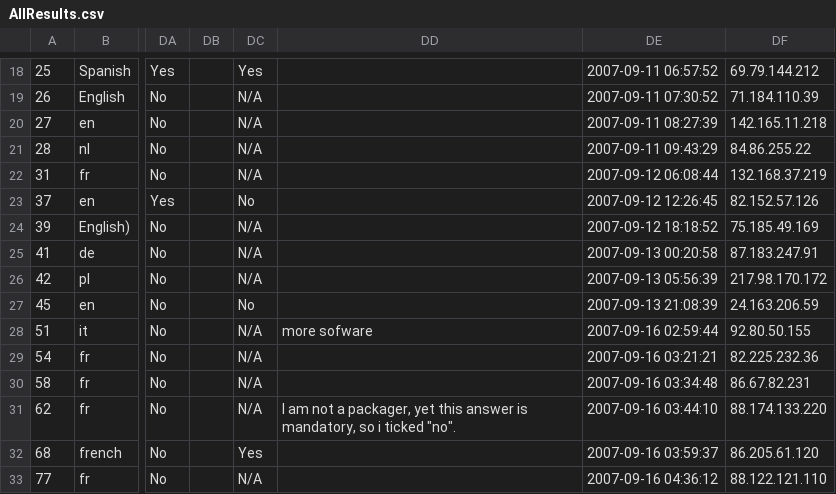
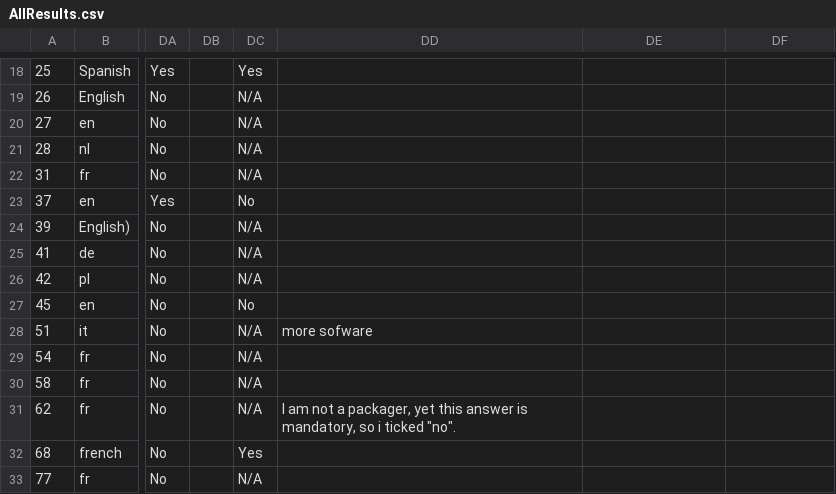
Before and after one commit to 0install/docs, a CSV file: 2007/survey/AllResults.csv, drawn as a sheet; only a part is shown, gaps mark what is left out; the diff covers the shown part only; the diff names each change by its address in the sheet, - before the commit and + after, or states it on an @@ line.

```diff
--- a/2007/survey/AllResults.csv
+++ b/2007/survey/AllResults.csv
-DE18: 2007-09-11 06:57:52
+DE18: (empty)
-DF18: 69.79.144.212
+DF18: (empty)
-DE19: 2007-09-11 07:30:52
+DE19: (empty)
-DF19: 71.184.110.39
+DF19: (empty)
-DE20: 2007-09-11 08:27:39
+DE20: (empty)
-DF20: 142.165.11.218
+DF20: (empty)
-DE21: 2007-09-11 09:43:29
+DE21: (empty)
-DF21: 84.86.255.22
+DF21: (empty)
-DE22: 2007-09-12 06:08:44
+DE22: (empty)
-DF22: 132.168.37.219
+DF22: (empty)
-DE23: 2007-09-12 12:26:45
+DE23: (empty)
-DF23: 82.152.57.126
+DF23: (empty)
-DE24: 2007-09-12 18:18:52
+DE24: (empty)
-DF24: 75.185.49.169
+DF24: (empty)
-DE25: 2007-09-13 00:20:58
+DE25: (empty)
-DF25: 87.183.247.91
+DF25: (empty)
-DE26: 2007-09-13 05:56:39
+DE26: (empty)
-DF26: 217.98.170.172
+DF26: (empty)
-DE27: 2007-09-13 21:08:39
+DE27: (empty)
-DF27: 24.163.206.59
+DF27: (empty)
-DE28: 2007-09-16 02:59:44
+DE28: (empty)
-DF28: 92.80.50.155
+DF28: (empty)
-DE29: 2007-09-16 03:21:21
+DE29: (empty)
-DF29: 82.225.232.36
+DF29: (empty)
-DE30: 2007-09-16 03:34:48
+DE30: (empty)
-DF30: 86.67.82.231
+DF30: (empty)
-DE31: 2007-09-16 03:44:10
+DE31: (empty)
-DF31: 88.174.133.220
+DF31: (empty)
-DE32: 2007-09-16 03:59:37
+DE32: (empty)
-DF32: 86.205.61.120
+DF32: (empty)
-DE33: 2007-09-16 04:36:12
+DE33: (empty)
-DF33: 88.122.121.110
+DF33: (empty)
```
Also changed, not shown: 100 edited cells elsewhere in this file, 2007/survey/AllInterestedPackagers.csv.
